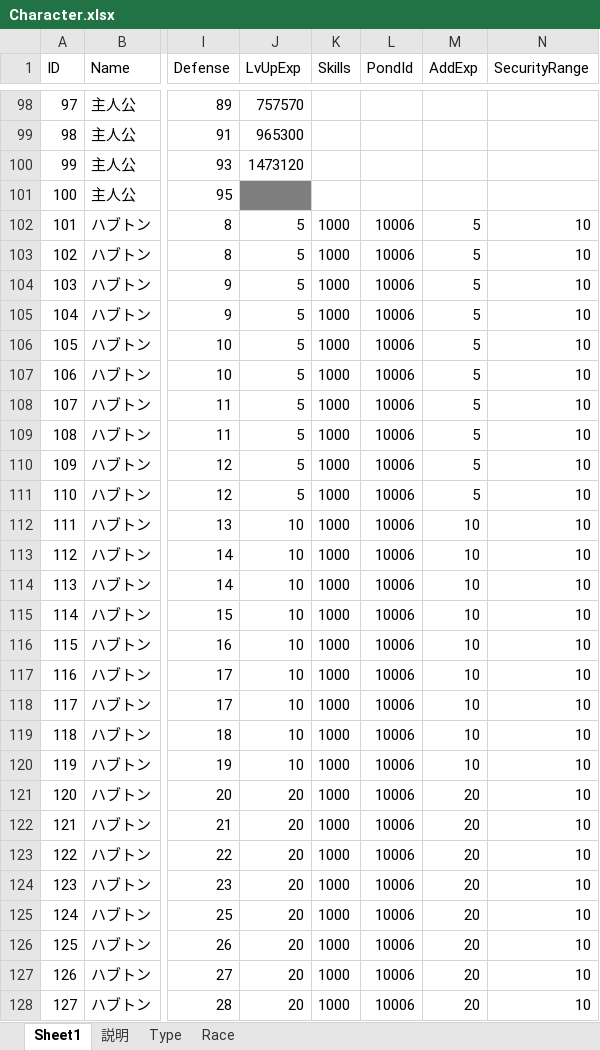
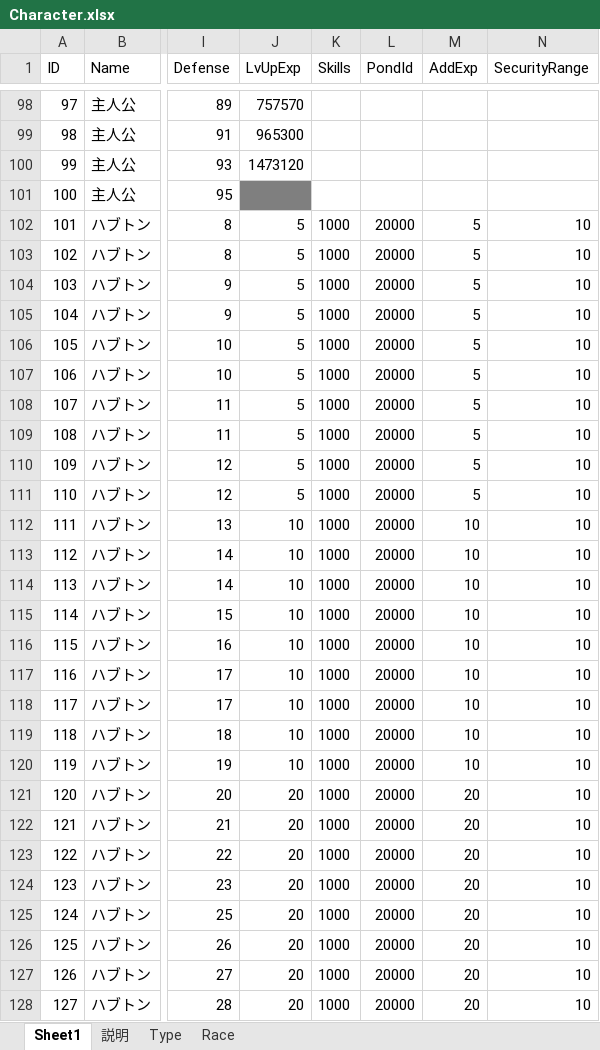
Before and after one commit to jobcrowngame/CraftStory, an Excel workbook: Config/Excel/Character.xlsx, sheet Sheet1, drawn as a sheet; only a part is shown, gaps mark what is left out; values as stored, in another font and other column widths than the file's, no borders; table styles not drawn; the diff covers the shown part only; the diff names each change by its address in the sheet, - before the commit and + after, or states it on an @@ line.

```diff
--- a/Config/Excel/Character.xlsx (sheet Sheet1)
+++ b/Config/Excel/Character.xlsx (sheet Sheet1)
-L102:L128 (PondId): 10006
+L102:L128 (PondId): 20000
```
Also changed, not shown: 567 edited cells elsewhere in this sheet, Config/Excel/RandomBonusPond.xlsx, 2 other files.
